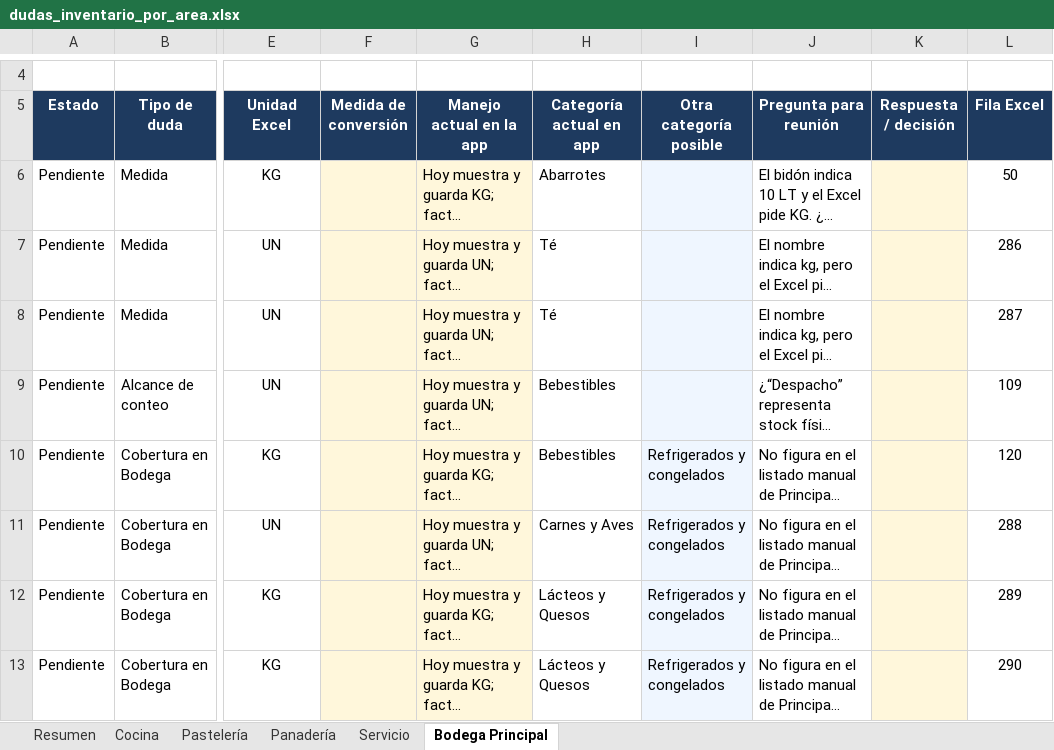
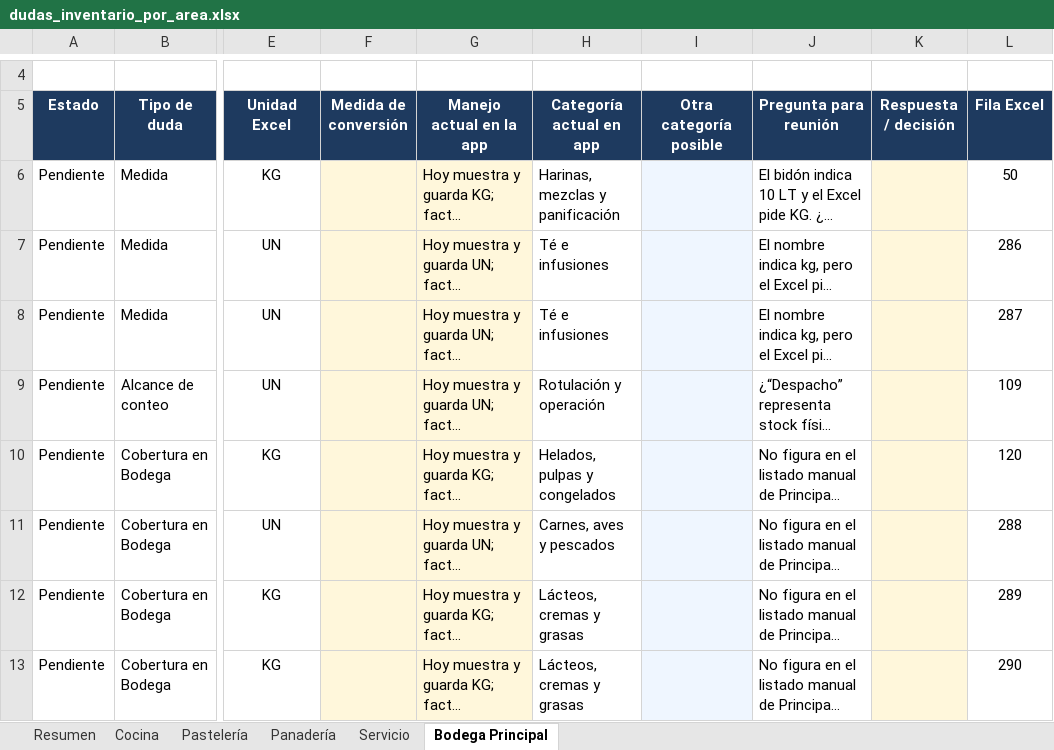
Before and after one commit to lucio-crDEV/inventario-barista-mobile, an Excel workbook: archivos-externos/reuniones/dudas_inventario_por_area.xlsx, sheet Bodega Principal, drawn as a sheet; only a part is shown, gaps mark what is left out; long unchanged cells end in …; values as stored, in another font and other column widths than the file's, no borders; conditional formats and table styles not drawn; the diff names each change by its address in the sheet, - before the commit and + after, or states it on an @@ line.

```diff
--- a/archivos-externos/reuniones/dudas_inventario_por_area.xlsx (sheet Bodega Principal)
+++ b/archivos-externos/reuniones/dudas_inventario_por_area.xlsx (sheet Bodega Principal)
-H6 (Categoría actual en app): Abarrotes
+H6 (Categoría actual en app): Harinas, mezclas y panificación
-H7:H8 (Categoría actual en app): Té
+H7:H8 (Categoría actual en app): Té e infusiones
-H9 (Categoría actual en app): Bebestibles
+H9 (Categoría actual en app): Rotulación y operación
-H10 (Categoría actual en app): Bebestibles
+H10 (Categoría actual en app): Helados, pulpas y congelados
-I10:I13 (Otra categoría posible): Refrigerados y congelados
+I10:I13 (Otra categoría posible): (empty)
-H11 (Categoría actual en app): Carnes y Aves
+H11 (Categoría actual en app): Carnes, aves y pescados
-H12:H13 (Categoría actual en app): Lácteos y Quesos
+H12:H13 (Categoría actual en app): Lácteos, cremas y grasas
```
Also changed, not shown: sheet Servicio, sheet Pastelería, sheet Resumen, sheet Cocina, sheet Panadería.
